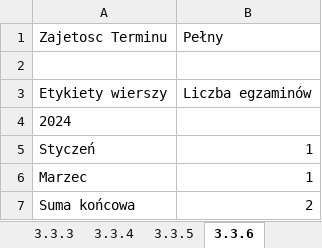
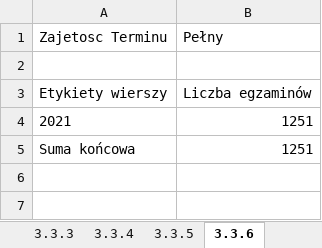
Before and after one commit to KanarekLife/HD, an Excel workbook: lab04/Queries.xlsx, sheet 3.3.6, drawn as a sheet; values as stored, in another font and other column widths than the file's, no borders; removed rows and columns are numbered as before the commit, all else as after; the diff names each change by its address in the sheet, - before the commit and + after, or states it on an @@ line.

```diff
--- a/lab04/Queries.xlsx (sheet 3.3.6)
+++ b/lab04/Queries.xlsx (sheet 3.3.6)
-row 4: 2024
-row 5: Styczeń | 1
-row 6: Marzec | 1
+row 4: 2021 | 1251
-B5: 2
+B5: 1251
```
Also changed, not shown: sheet 3.3.9, sheet 3.3.8, sheet 3.3.1, sheet 3.3.7, sheet 3.3.2, sheet 3.3.3, 4 more sheets, 6 other files.
